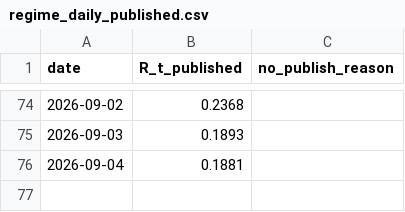
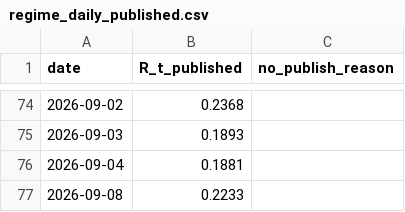
Before and after one commit to wernerhl/portfolio-tournament, a CSV file: data/regime_daily_published.csv, drawn as a sheet; only a part is shown, gaps mark what is left out.

```diff
--- a/data/regime_daily_published.csv
+++ b/data/regime_daily_published.csv
@@ -76 +76,2 @@ date,R_t_published,no_publish_reason
 2026-09-04,0.1881,
+2026-09-08,0.2233,
```
Also changed, not shown: data/regime_daily.csv, data/regime_v2_daily.csv, 30 other files.
